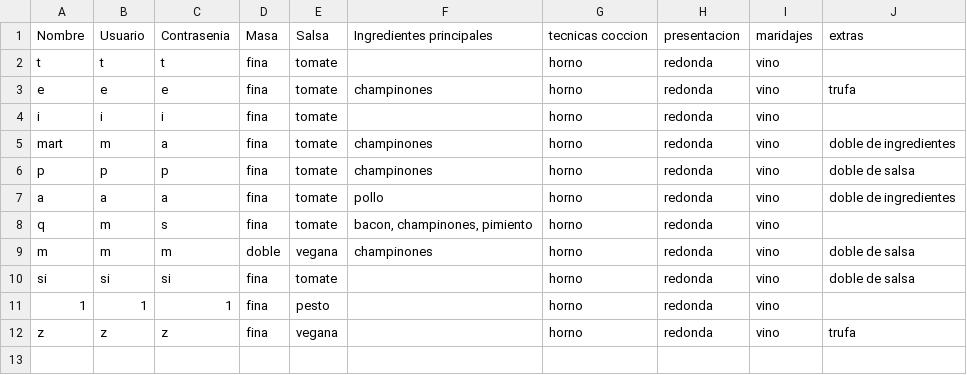
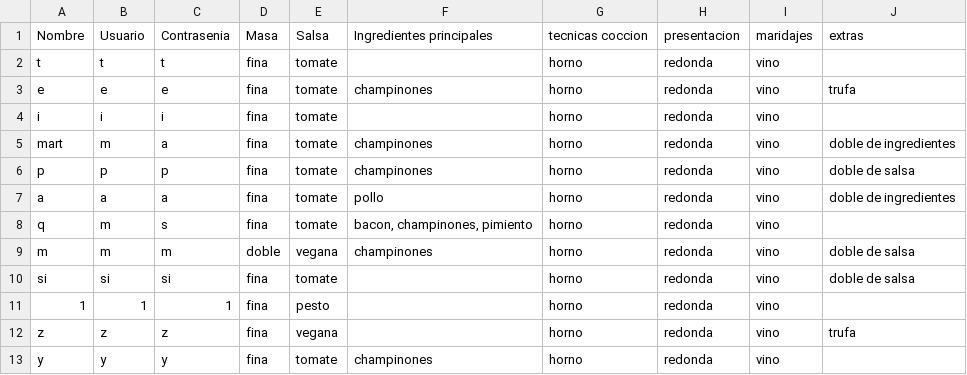
Before and after one commit to joseluis031/patrones_estructurales, a CSV file: pedidosnuevos.csv, drawn as a sheet.

```diff
--- a/pedidosnuevos.csv
+++ b/pedidosnuevos.csv
@@ -12 +12,2 @@ si,si,si,fina,tomate,,horno,redonda,vino,doble de salsa
 z,z,z,fina,vegana,,horno,redonda,vino,trufa
+y,y,y,fina,tomate,champinones,horno,redonda,vino,
```
Also changed, not shown: 3 other files.
